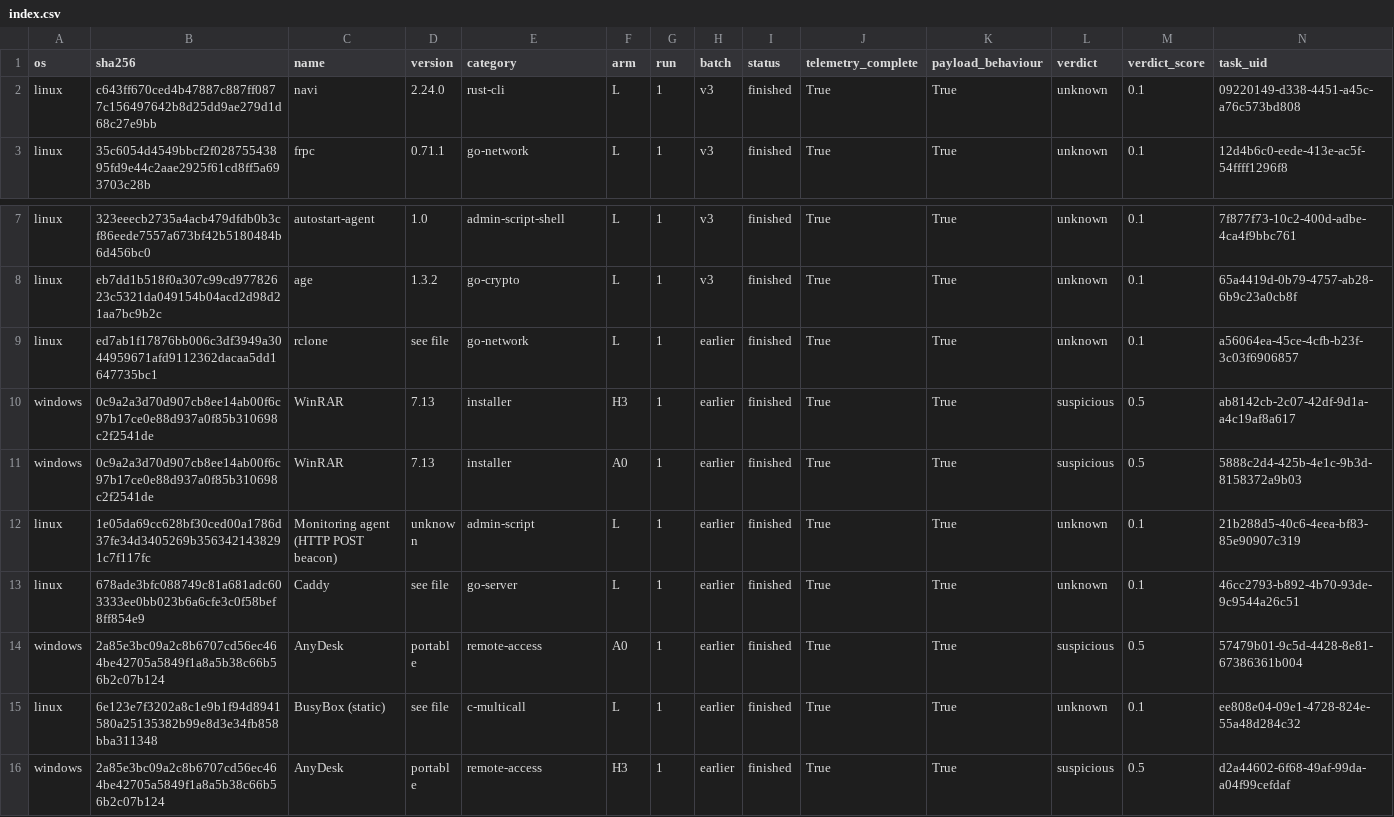
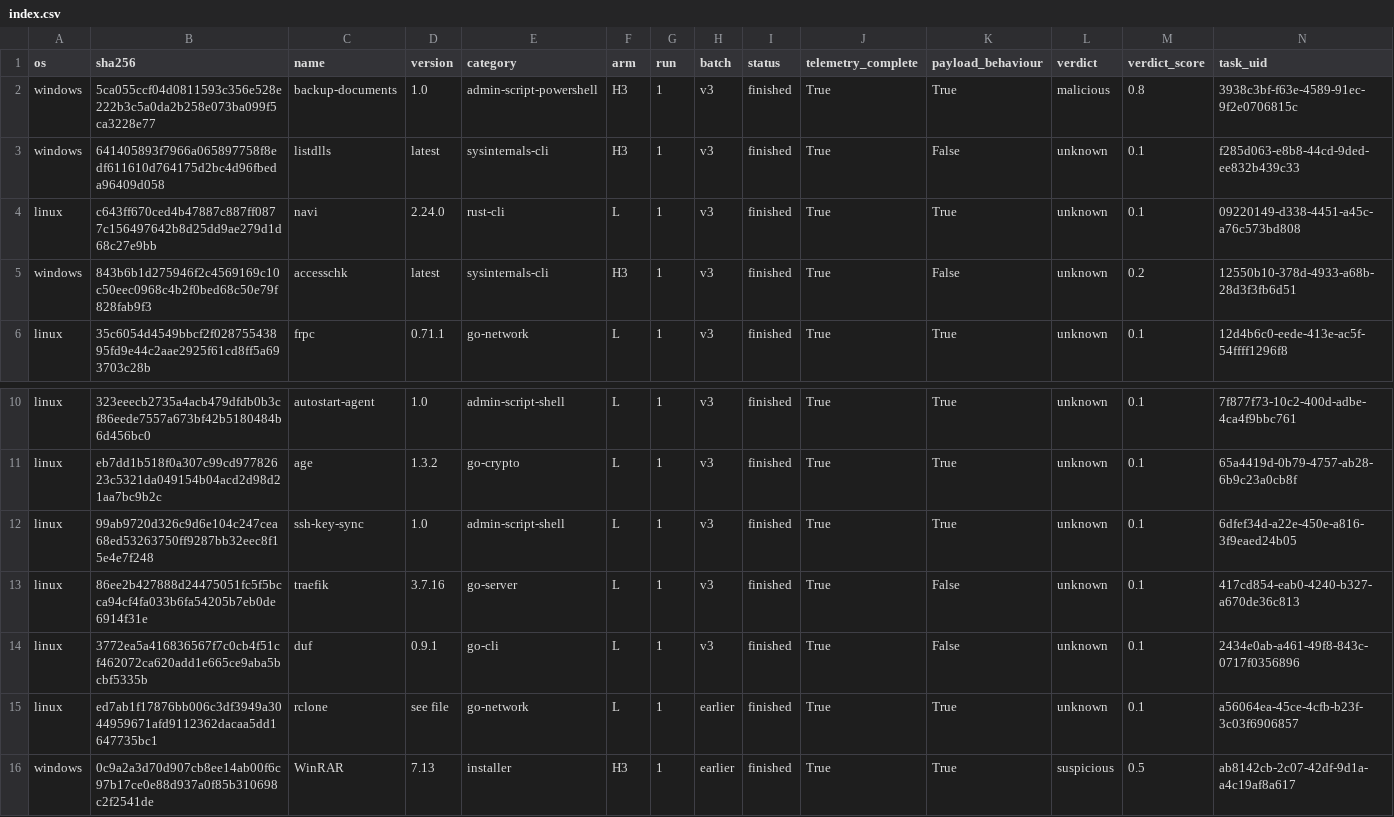
Before and after one commit to Chimera-Co/chimera-benign-dataset, a CSV file: index.csv, drawn as a sheet; only a part is shown, gaps mark what is left out; the shorter side is filled out with more unchanged rows; rows hold the shown columns only; the diff names each change by its address in the sheet, - before the commit and + after, or states it on an @@ line.

```diff
--- a/index.csv
+++ b/index.csv
+row 2: windows | 5ca055ccf04d0811593c356e528e222b3c5a0da2b258e073ba099f5ca3228e77 | backup-documents | 1.0 | admin-script-powershell | H3 | 1 | v3 | finished | True | True | malicious | 0.8 | 3938c3bf-f63e-4589-91ec-9f2e0706815c
+row 3: windows | 641405893f7966a065897758f8edf611610d764175d2bc4d96fbeda96409d058 | listdlls | latest | sysinternals-cli | H3 | 1 | v3 | finished | True | False | unknown | 0.1 | f285d063-e8b8-44cd-9ded-ee832b439c33
+row 5: windows | 843b6b1d275946f2c4569169c10c50eec0968c4b2f0bed68c50e79f828fab9f3 | accesschk | latest | sysinternals-cli | H3 | 1 | v3 | finished | True | False | unknown | 0.2 | 12550b10-378d-4933-a68b-28d3f3fb6d51
+row 12: linux | 99ab9720d326c9d6e104c247cea68ed53263750ff9287bb32eec8f15e4e7f248 | ssh-key-sync | 1.0 | admin-script-shell | L | 1 | v3 | finished | True | True | unknown | 0.1 | 6dfef34d-a22e-450e-a816-3f9eaed24b05
+row 13: linux | 86ee2b427888d24475051fc5f5bcca94cf4fa033b6fa54205b7eb0de6914f31e | traefik | 3.7.16 | go-server | L | 1 | v3 | finished | True | False | unknown | 0.1 | 417cd854-eab0-4240-b327-a670de36c813
+row 14: linux | 3772ea5a416836567f7c0cb4f51cf462072ca620add1e665ce9aba5bcbf5335b | duf | 0.9.1 | go-cli | L | 1 | v3 | finished | True | False | unknown | 0.1 | 2434e0ab-a461-49f8-843c-0717f0356896
```
Also changed, not shown: programs.csv, runs.csv, 22 other files.
